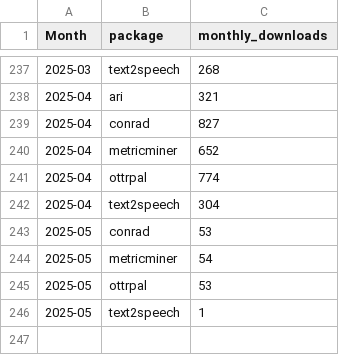
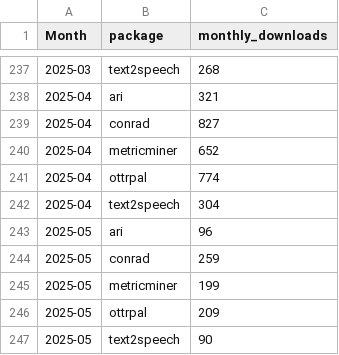
Before and after one commit to FredHutch/itn-dashboard, a CSV file: data/cran_download_stats.csv, drawn as a sheet; only a part is shown, gaps mark what is left out.

```diff
--- a/data/cran_download_stats.csv
+++ b/data/cran_download_stats.csv
@@ -242,5 +242,6 @@ Month,package,monthly_downloads
 2025-04,text2speech,304
-2025-05,conrad,53
-2025-05,metricminer,54
-2025-05,ottrpal,53
-2025-05,text2speech,1
+2025-05,ari,96
+2025-05,conrad,259
+2025-05,metricminer,199
+2025-05,ottrpal,209
+2025-05,text2speech,90
```
Also changed, not shown: data/itcr_course_metrics.csv, data/itcr_ga_metric_data.csv.
